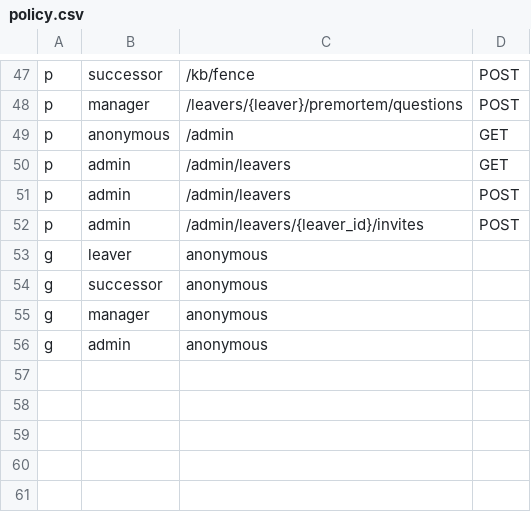
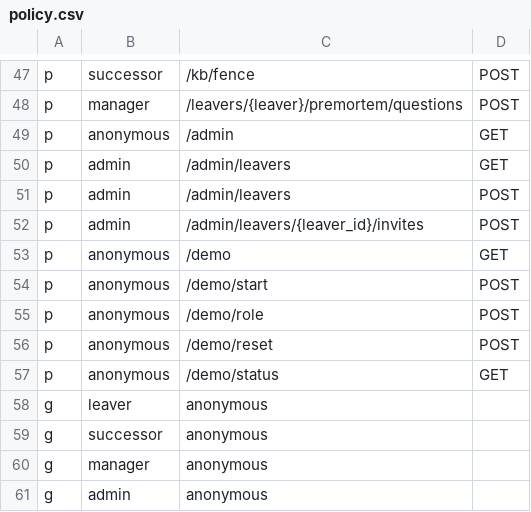
Before and after one commit to ilyos-numon/handoff, a CSV file: src/handoff/rbac/policy.csv, drawn as a sheet; only a part is shown, gaps mark what is left out; the diff names each change by its address in the sheet, - before the commit and + after, or states it on an @@ line.

```diff
--- a/src/handoff/rbac/policy.csv
+++ b/src/handoff/rbac/policy.csv
+row 53: p | anonymous | /demo | GET
+row 54: p | anonymous | /demo/start | POST
+row 55: p | anonymous | /demo/role | POST
+row 56: p | anonymous | /demo/reset | POST
+row 57: p | anonymous | /demo/status | GET
```
Also changed, not shown: 6 other files.
